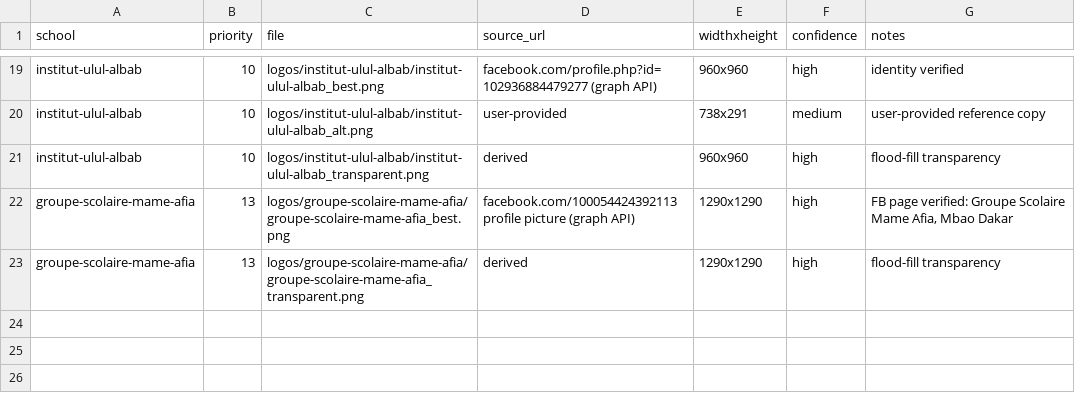
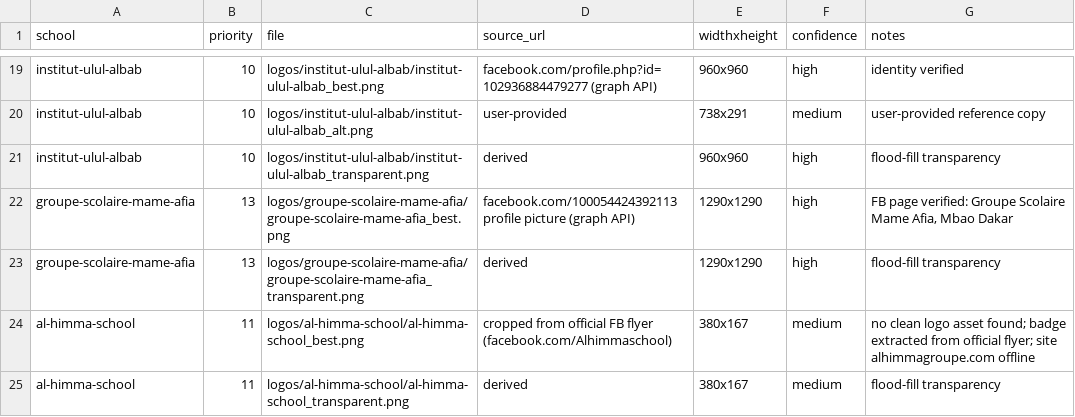
Before and after one commit to PapeSeydou/athena-school-logos, a CSV file: sources.csv, drawn as a sheet; only a part is shown, gaps mark what is left out; the diff names each change by its address in the sheet, - before the commit and + after, or states it on an @@ line.

Commit message:
al-himma-school: badge extracted from official FB flyer + transparent
Co-authored-by: CommandCodeBot <noreply@commandcode.ai>

```diff
--- a/sources.csv
+++ b/sources.csv
+row 24: al-himma-school | 11 | logos/al-himma-school/al-himma-school_best.png | cropped from official FB flyer (facebook.com/Alhimmaschool) | 380x167 | medium | no clean logo asset found; badge extracted from official flyer; site alhimmagroupe.com offline
+row 25: al-himma-school | 11 | logos/al-himma-school/al-himma-school_transparent.png | derived | 380x167 | medium | flood-fill transparency
```
Also changed, not shown: 3 other files.
